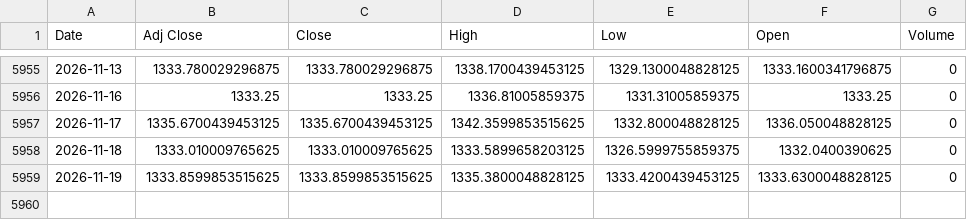
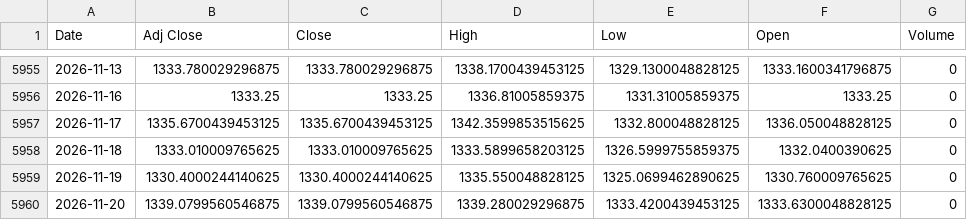
Before and after one commit to jini-bot/soxx-data, a CSV file: ref_krw_raw.csv, drawn as a sheet; only a part is shown, gaps mark what is left out.

```diff
--- a/ref_krw_raw.csv
+++ b/ref_krw_raw.csv
@@ -5958,2 +5958,3 @@
 2026-11-18,1333.010009765625,1333.010009765625,1333.5899658203125,1326.5999755859375,1332.0400390625,0
-2026-11-19,1333.8599853515625,1333.8599853515625,1335.3800048828125,1333.4200439453125,1333.6300048828125,0
+2026-11-19,1330.4000244140625,1330.4000244140625,1335.550048828125,1325.0699462890625,1330.760009765625,0
+2026-11-20,1339.0799560546875,1339.0799560546875,1339.280029296875,1333.4200439453125,1333.6300048828125,0
```
Also changed, not shown: extra_004370_raw.csv, extra_005930_raw.csv, 21 other files.
